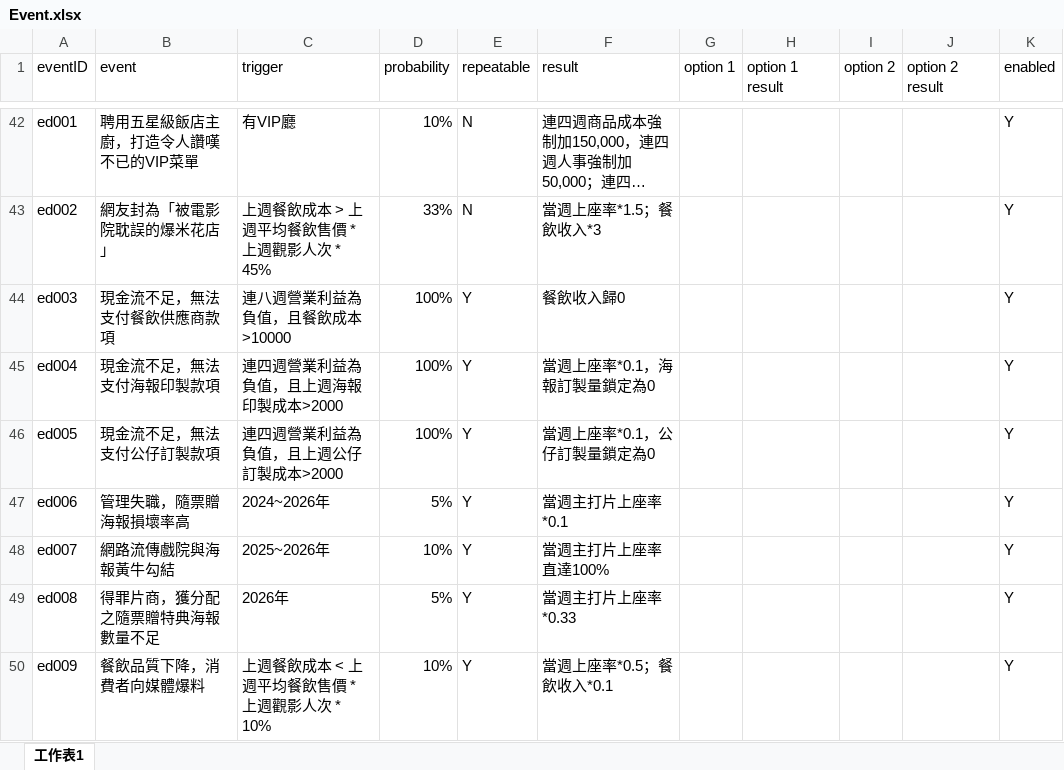
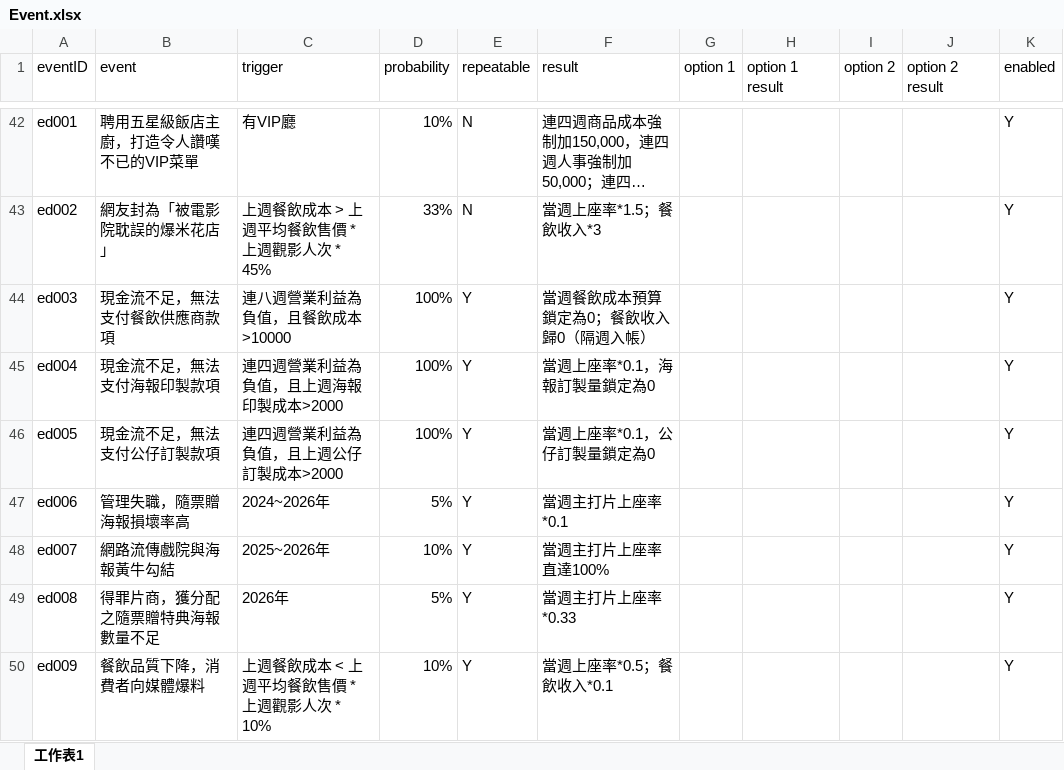
Before and after one commit to lhx2026-seven/CineMan, an Excel workbook: data/source/Event.xlsx, sheet 工作表1, drawn as a sheet; only a part is shown, gaps mark what is left out; long unchanged cells end in …; values as stored, in another font and other column widths than the file's, no borders; the diff names each change by its address in the sheet, - before the commit and + after, or states it on an @@ line.

Commit message:
Lock food budget at zero during supplier cash-flow event

```diff
--- a/data/source/Event.xlsx (sheet 工作表1)
+++ b/data/source/Event.xlsx (sheet 工作表1)
-F44 (result): 餐飲收入歸0
+F44 (result): 當週餐飲成本預算鎖定為0；餐飲收入歸0（隔週入帳）
```
Also changed, not shown: 8 other files.
